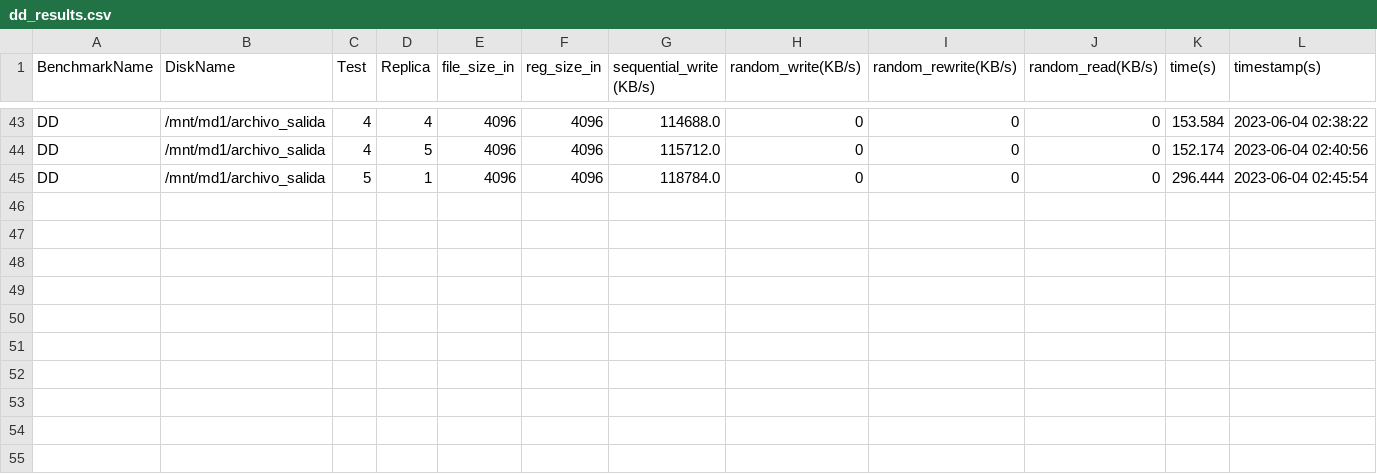
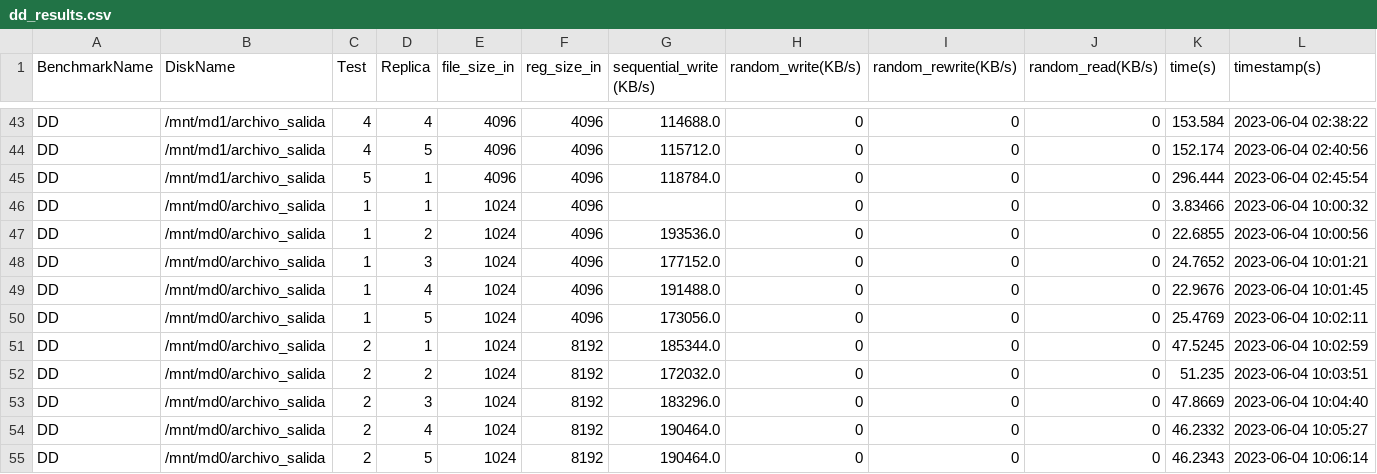
Before and after one commit to KalPeMo/RAID4UdeAServer, a CSV file: DD/dd_results.csv, drawn as a sheet; only a part is shown, gaps mark what is left out; rows hold the shown columns only; the diff names each change by its address in the sheet, - before the commit and + after, or states it on an @@ line.

```diff
--- a/DD/dd_results.csv
+++ b/DD/dd_results.csv
+row 46: DD | /mnt/md0/archivo_salida | 1 | 1 | 1024 | 4096 |  | 0 | 0 | 0 | 3.83466 | 2023-06-04 10:00:32
+row 47: DD | /mnt/md0/archivo_salida | 1 | 2 | 1024 | 4096 | 193536.0 | 0 | 0 | 0 | 22.6855 | 2023-06-04 10:00:56
+row 48: DD | /mnt/md0/archivo_salida | 1 | 3 | 1024 | 4096 | 177152.0 | 0 | 0 | 0 | 24.7652 | 2023-06-04 10:01:21
+row 49: DD | /mnt/md0/archivo_salida | 1 | 4 | 1024 | 4096 | 191488.0 | 0 | 0 | 0 | 22.9676 | 2023-06-04 10:01:45
+row 50: DD | /mnt/md0/archivo_salida | 1 | 5 | 1024 | 4096 | 173056.0 | 0 | 0 | 0 | 25.4769 | 2023-06-04 10:02:11
+row 51: DD | /mnt/md0/archivo_salida | 2 | 1 | 1024 | 8192 | 185344.0 | 0 | 0 | 0 | 47.5245 | 2023-06-04 10:02:59
+row 52: DD | /mnt/md0/archivo_salida | 2 | 2 | 1024 | 8192 | 172032.0 | 0 | 0 | 0 | 51.235 | 2023-06-04 10:03:51
+row 53: DD | /mnt/md0/archivo_salida | 2 | 3 | 1024 | 8192 | 183296.0 | 0 | 0 | 0 | 47.8669 | 2023-06-04 10:04:40
+row 54: DD | /mnt/md0/archivo_salida | 2 | 4 | 1024 | 8192 | 190464.0 | 0 | 0 | 0 | 46.2332 | 2023-06-04 10:05:27
+row 55: DD | /mnt/md0/archivo_salida | 2 | 5 | 1024 | 8192 | 190464.0 | 0 | 0 | 0 | 46.2343 | 2023-06-04 10:06:14
```
Also changed, not shown: 6 other files.
